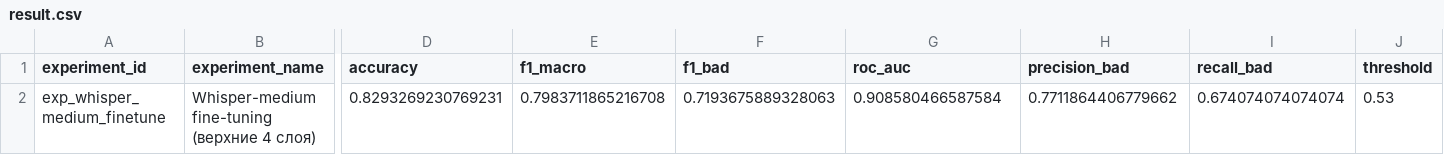
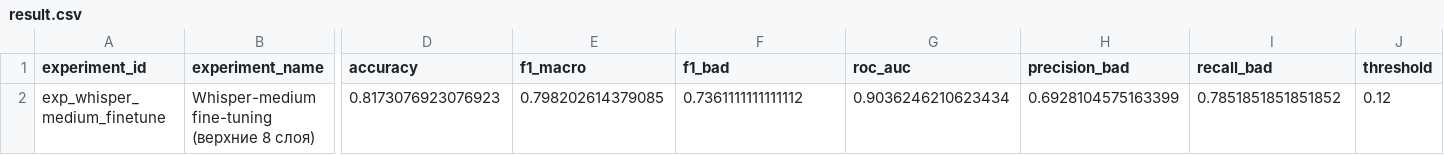
Before and after one commit to dkzmn/HSE_VKR_DetectingSpeechDefects, a CSV file: experiments/04_pretrained_finetuned/exp_whisper_medium_finetune/result.csv, drawn as a sheet; only a part is shown, gaps mark what is left out; the diff covers the shown part only; the diff names each change by its address in the sheet, - before the commit and + after, or states it on an @@ line.

```diff
--- a/experiments/04_pretrained_finetuned/exp_whisper_medium_finetune/result.csv
+++ b/experiments/04_pretrained_finetuned/exp_whisper_medium_finetune/result.csv
-B2 (experiment_name): Whisper-medium fine-tuning (верхние 4 слоя)
+B2 (experiment_name): Whisper-medium fine-tuning (верхние 8 слоя)
-D2 (accuracy): 0.8293269230769231
+D2 (accuracy): 0.8173076923076923
-E2 (f1_macro): 0.7983711865216708
+E2 (f1_macro): 0.798202614379085
-F2 (f1_bad): 0.7193675889328063
+F2 (f1_bad): 0.7361111111111112
-G2 (roc_auc): 0.908580466587584
+G2 (roc_auc): 0.9036246210623434
-H2 (precision_bad): 0.7711864406779662
+H2 (precision_bad): 0.6928104575163399
-I2 (recall_bad): 0.674074074074074
+I2 (recall_bad): 0.7851851851851852
-J2 (threshold): 0.53
+J2 (threshold): 0.12
```
Also changed, not shown: 3 edited cells elsewhere in this file, experiments/04_pretrained_finetuned/exp_whisper_medium_finetune/test_predictions.csv, 9 other files.
